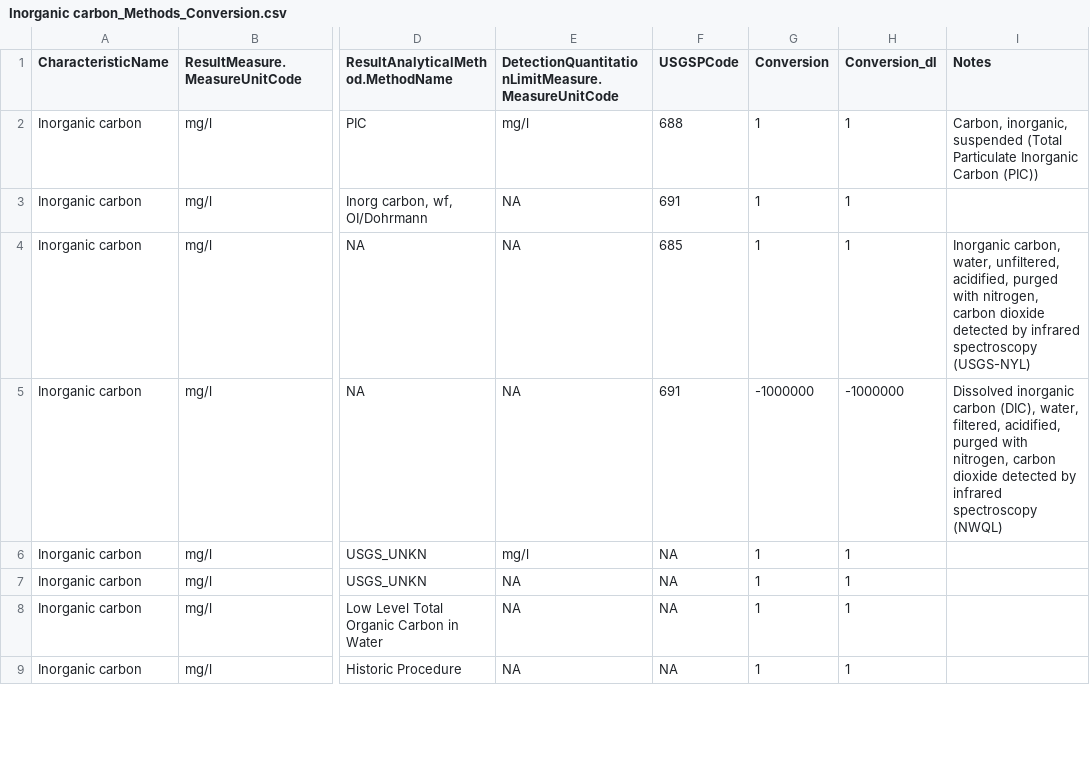
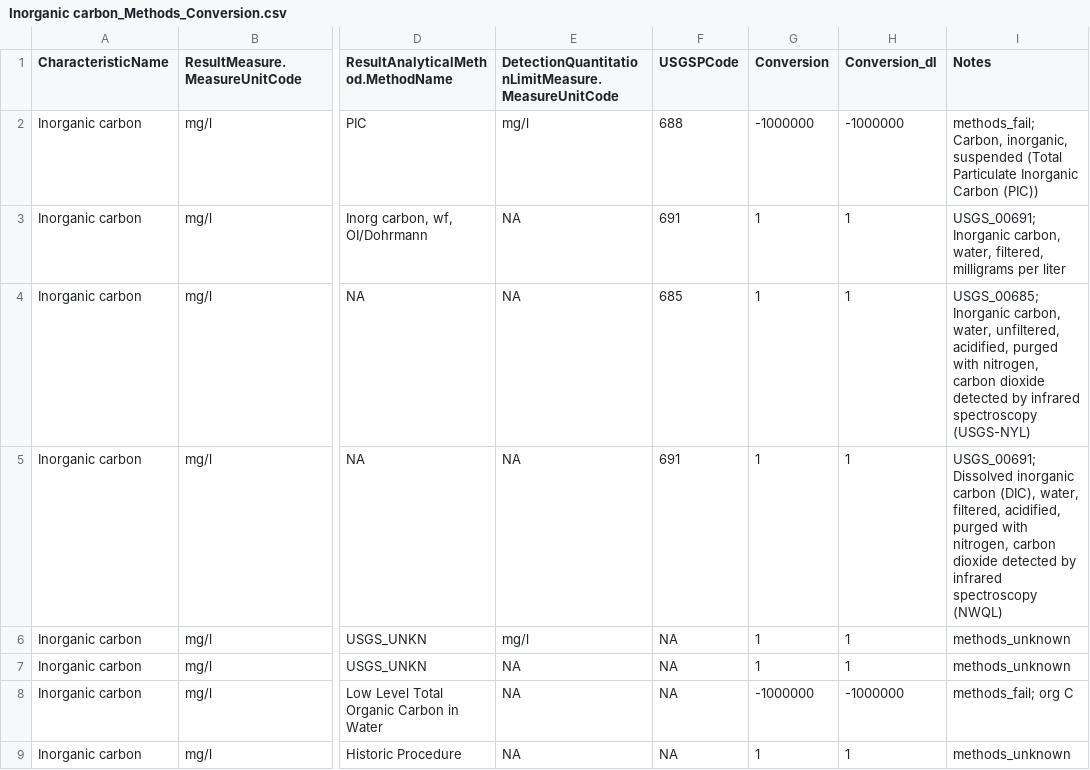
Before and after one commit to cont-limno/lagos_database, a CSV file: conversion_files/Inorganic carbon_Methods_Conversion.csv, drawn as a sheet; only a part is shown, gaps mark what is left out; the diff covers the shown part only; the diff names each change by its address in the sheet, - before the commit and + after, or states it on an @@ line.

Commit message:
Update Inorganic carbon_Methods_Conversion.csv
Tidied up

```diff
--- a/conversion_files/Inorganic carbon_Methods_Conversion.csv
+++ b/conversion_files/Inorganic carbon_Methods_Conversion.csv
-G2 (Conversion): 1
+G2 (Conversion): -1000000
-H2 (Conversion_dl): 1
+H2 (Conversion_dl): -1000000
-I2 (Notes): Carbon, inorganic,…
+I2 (Notes): methods_fail; Carbon, inorganic,…
-I3 (Notes): (empty)
+I3 (Notes): USGS_00691; Inorganic carbon, water, filtered, milligrams per liter
-I4 (Notes): Inorganic carbon,…
+I4 (Notes): USGS_00685; Inorganic carbon,…
-G5 (Conversion): -1000000
+G5 (Conversion): 1
-H5 (Conversion_dl): -1000000
+H5 (Conversion_dl): 1
-I5 (Notes): Dissolved inorganic…
+I5 (Notes): USGS_00691; Dissolved inorganic…
-I6:I7 (Notes): (empty)
+I6:I7 (Notes): methods_unknown
-G8 (Conversion): 1
+G8 (Conversion): -1000000
-H8 (Conversion_dl): 1
+H8 (Conversion_dl): -1000000
-I8 (Notes): (empty)
+I8 (Notes): methods_fail; org C
-I9 (Notes): (empty)
+I9 (Notes): methods_unknown
```
Also changed, not shown: 13 edited cells elsewhere in this file.
